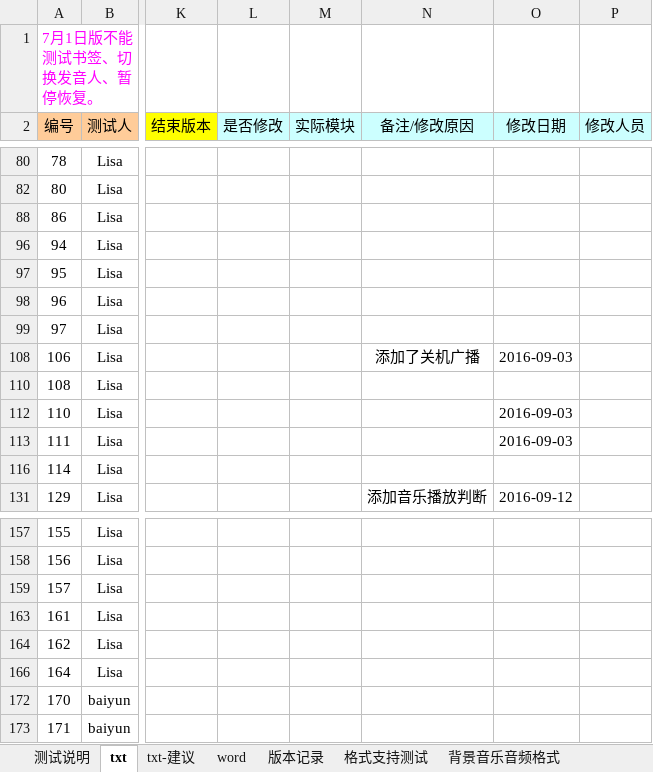
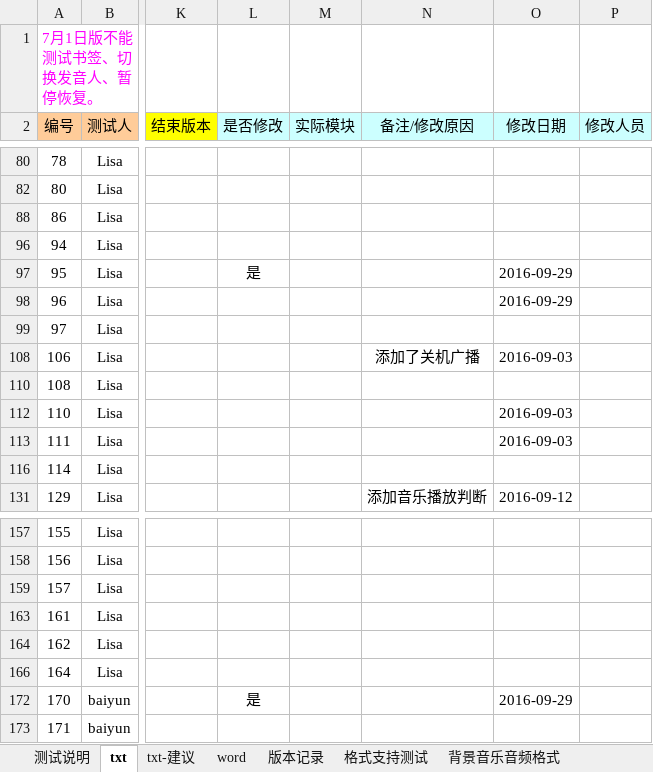
Before and after one commit to weizhiping/ebook, an Excel workbook: 测试单-电子书_txt-word_160923.xlsx, sheet txt, drawn as a sheet; only a part is shown, gaps mark what is left out; values as stored, in another font and other column widths than the file's, no borders; conditional formats not drawn; the diff names each change by its address in the sheet, - before the commit and + after, or states it on an @@ line.

```diff
--- a/测试单-电子书_txt-word_160923.xlsx (sheet txt)
+++ b/测试单-电子书_txt-word_160923.xlsx (sheet txt)
-L97 (是否修改): (empty)
+L97 (是否修改): 是
-O97:O98 (修改日期): (empty)
+O97:O98 (修改日期): 2016-09-29
-L172 (是否修改): (empty)
+L172 (是否修改): 是
-O172 (修改日期): (empty)
+O172 (修改日期): 2016-09-29
```
Also changed, not shown: 8 other files.
